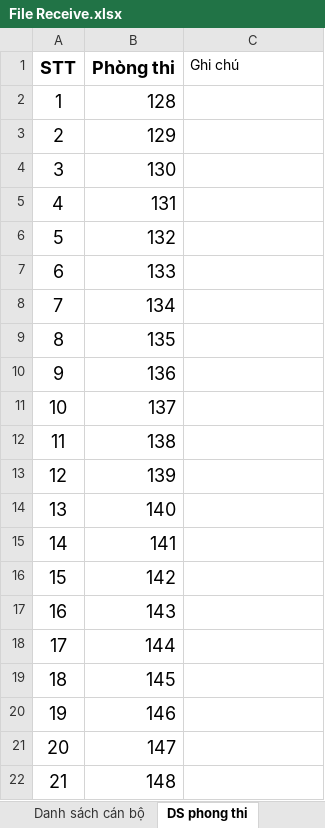
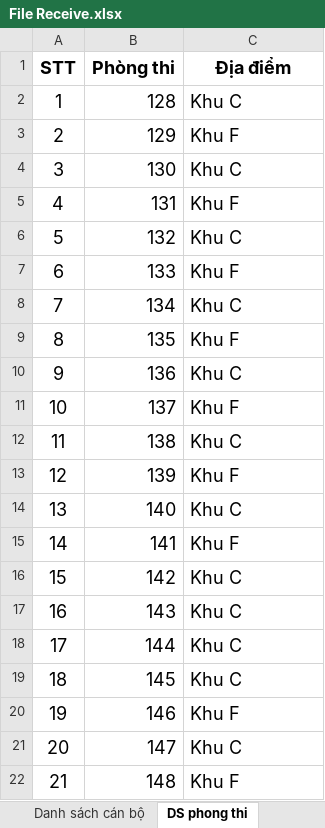
Before and after one commit to quocbaodoan/supervisor-management, an Excel workbook: server/File Receive.xlsx, sheet DS phong thi, drawn as a sheet; values as stored, in another font and other column widths than the file's, no borders; the diff names each change by its address in the sheet, - before the commit and + after, or states it on an @@ line.

```diff
--- a/server/File Receive.xlsx (sheet DS phong thi)
+++ b/server/File Receive.xlsx (sheet DS phong thi)
-C1: Ghi chú
+C1: Địa điểm
@@ C1 bold: off → on, text size: larger, alignment: left → center @@
-C2 (Địa điểm): (empty)
+C2 (Địa điểm): Khu C
-C3 (Địa điểm): (empty)
+C3 (Địa điểm): Khu F
-C4 (Địa điểm): (empty)
+C4 (Địa điểm): Khu C
-C5 (Địa điểm): (empty)
+C5 (Địa điểm): Khu F
-C6 (Địa điểm): (empty)
+C6 (Địa điểm): Khu C
-C7 (Địa điểm): (empty)
+C7 (Địa điểm): Khu F
-C8 (Địa điểm): (empty)
+C8 (Địa điểm): Khu C
-C9 (Địa điểm): (empty)
+C9 (Địa điểm): Khu F
-C10 (Địa điểm): (empty)
+C10 (Địa điểm): Khu C
-C11 (Địa điểm): (empty)
+C11 (Địa điểm): Khu F
-C12 (Địa điểm): (empty)
+C12 (Địa điểm): Khu C
-C13 (Địa điểm): (empty)
+C13 (Địa điểm): Khu F
-C14 (Địa điểm): (empty)
+C14 (Địa điểm): Khu C
-C15 (Địa điểm): (empty)
+C15 (Địa điểm): Khu F
-C16:C19 (Địa điểm): (empty)
+C16:C19 (Địa điểm): Khu C
-C20 (Địa điểm): (empty)
+C20 (Địa điểm): Khu F
-C21 (Địa điểm): (empty)
+C21 (Địa điểm): Khu C
-C22 (Địa điểm): (empty)
+C22 (Địa điểm): Khu F
```
Also changed, not shown: 9 other files.
